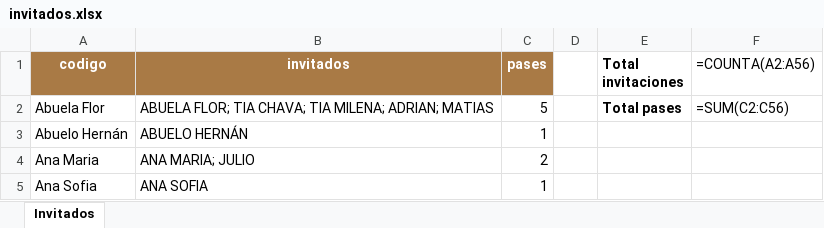
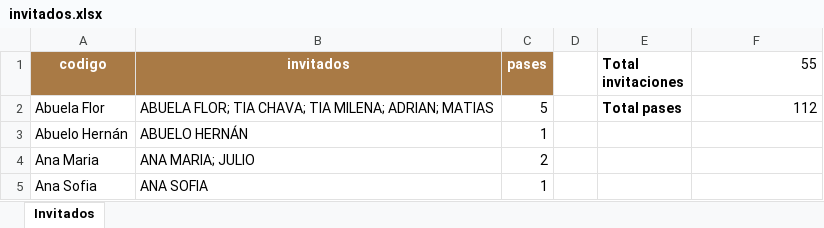
Before and after one commit to IsabellaXV/Invitaciones, an Excel workbook: invitados.xlsx, sheet Invitados, drawn as a sheet; only a part is shown; values as stored, in another font and other column widths than the file's, no borders; formulas without a stored value are shown as written; the diff names each change by its address in the sheet, - before the commit and + after, or states it on an @@ line.

Commit message:
Actualización xlsx

```diff
--- a/invitados.xlsx (sheet Invitados)
+++ b/invitados.xlsx (sheet Invitados)
-F1: =COUNTA(A2:A56)
+F1: 55
-F2 (55): =SUM(C2:C56)
+F2 (55): 112
```
